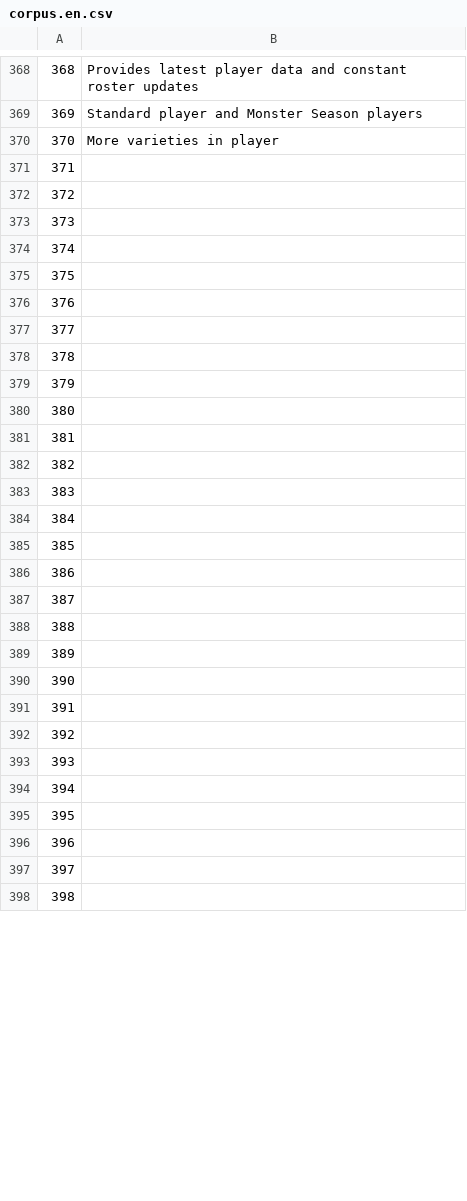
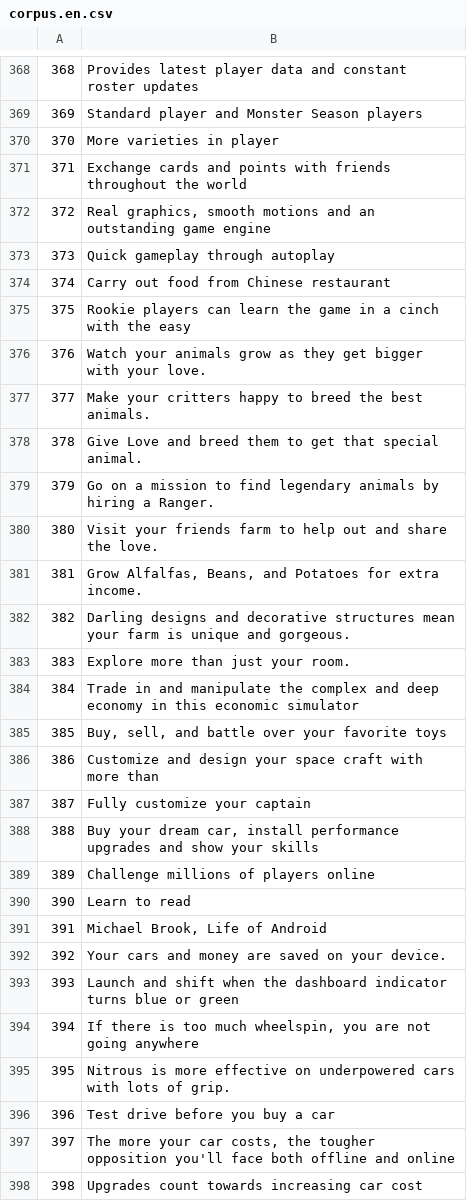
Before and after one commit to common-voice/cv-global-sprint-sentences, a CSV file: corpus.en.csv, drawn as a sheet; only a part is shown, gaps mark what is left out; the diff covers the shown part only.

Commit message:
New translations corpus.csv (English)

```diff
--- a/corpus.en.csv
+++ b/corpus.en.csv
@@ -370,29 +370,29 @@
 "370","More varieties in player"
-"371",""
-"372",""
-"373",""
-"374",""
-"375",""
-"376",""
-"377",""
-"378",""
-"379",""
-"380",""
-"381",""
-"382",""
-"383",""
-"384",""
-"385",""
-"386",""
-"387",""
-"388",""
-"389",""
-"390",""
-"391",""
-"392",""
-"393",""
-"394",""
-"395",""
-"396",""
-"397",""
-"398",""
+"371","Exchange cards and points with friends throughout the world"
+"372","Real graphics, smooth motions and an outstanding game engine"
+"373","Quick gameplay through autoplay"
+"374","Carry out food from Chinese restaurant"
+"375","Rookie players can learn the game in a cinch with the easy"
+"376","Watch your animals grow as they get bigger with your love."
+"377","Make your critters happy to breed the best animals."
+"378","Give Love and breed them to get that special animal."
+"379","Go on a mission to find legendary animals by hiring a Ranger."
+"380","Visit your friends farm to help out and share the love."
+"381","Grow Alfalfas, Beans, and Potatoes for extra income."
+"382","Darling designs and decorative structures mean your farm is unique and gorgeous."
+"383","Explore more than just your room."
+"384","Trade in and manipulate the complex and deep economy in this economic simulator"
+"385","Buy, sell, and battle over your favorite toys"
+"386","Customize and design your space craft with more than"
+"387","Fully customize your captain"
+"388","Buy your dream car, install performance upgrades and show your skills"
+"389","Challenge millions of players online"
+"390","Learn to read"
+"391","Michael Brook, Life of Android"
+"392","Your cars and money are saved on your device."
+"393","Launch and shift when the dashboard indicator turns blue or green"
+"394","If there is too much wheelspin, you are not going anywhere"
+"395","Nitrous is more effective on underpowered cars with lots of grip."
+"396","Test drive before you buy a car"
+"397","The more your car costs, the tougher opposition you'll face both offline and online"
+"398","Upgrades count towards increasing car cost"
```
Also changed, not shown: 14 edited cells elsewhere in this file.
